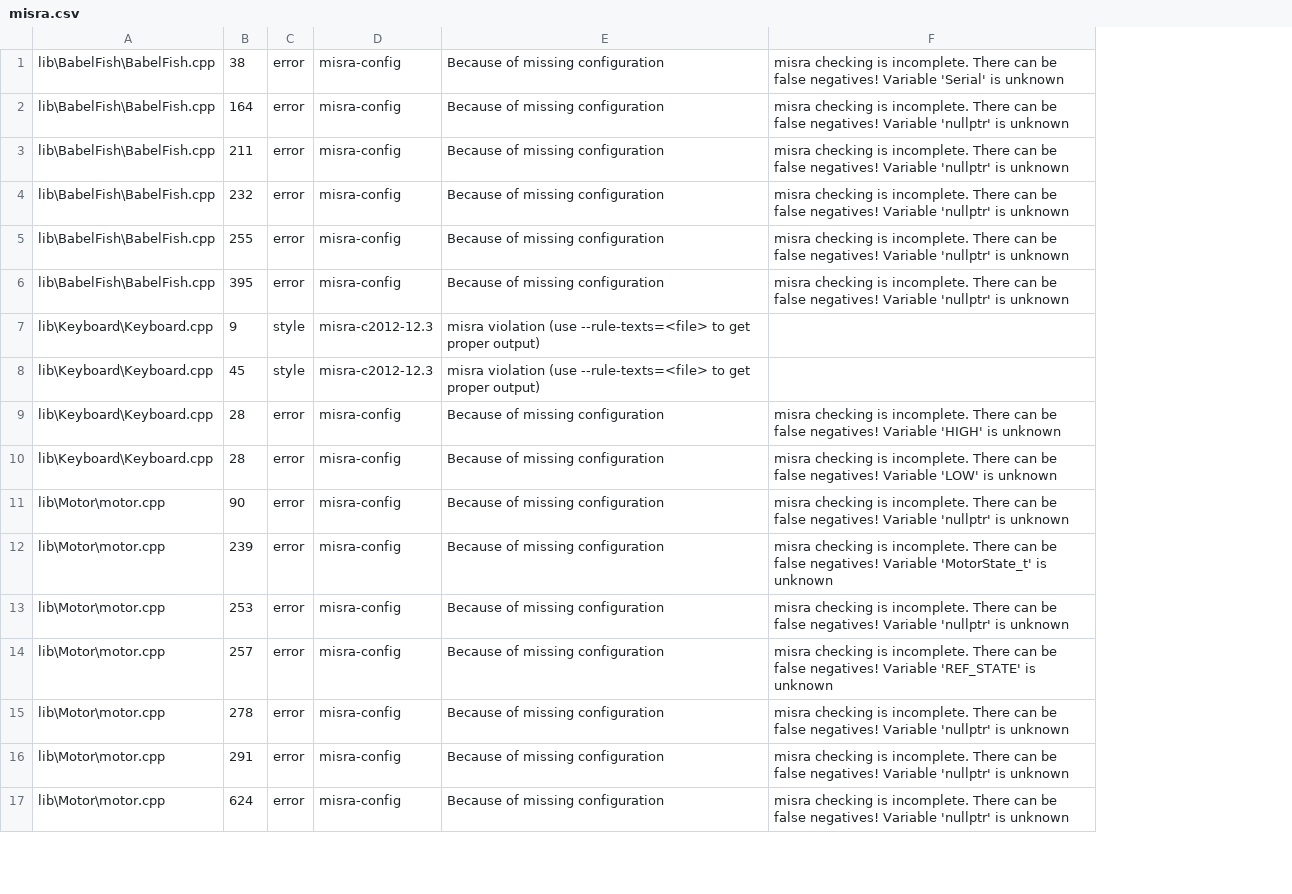
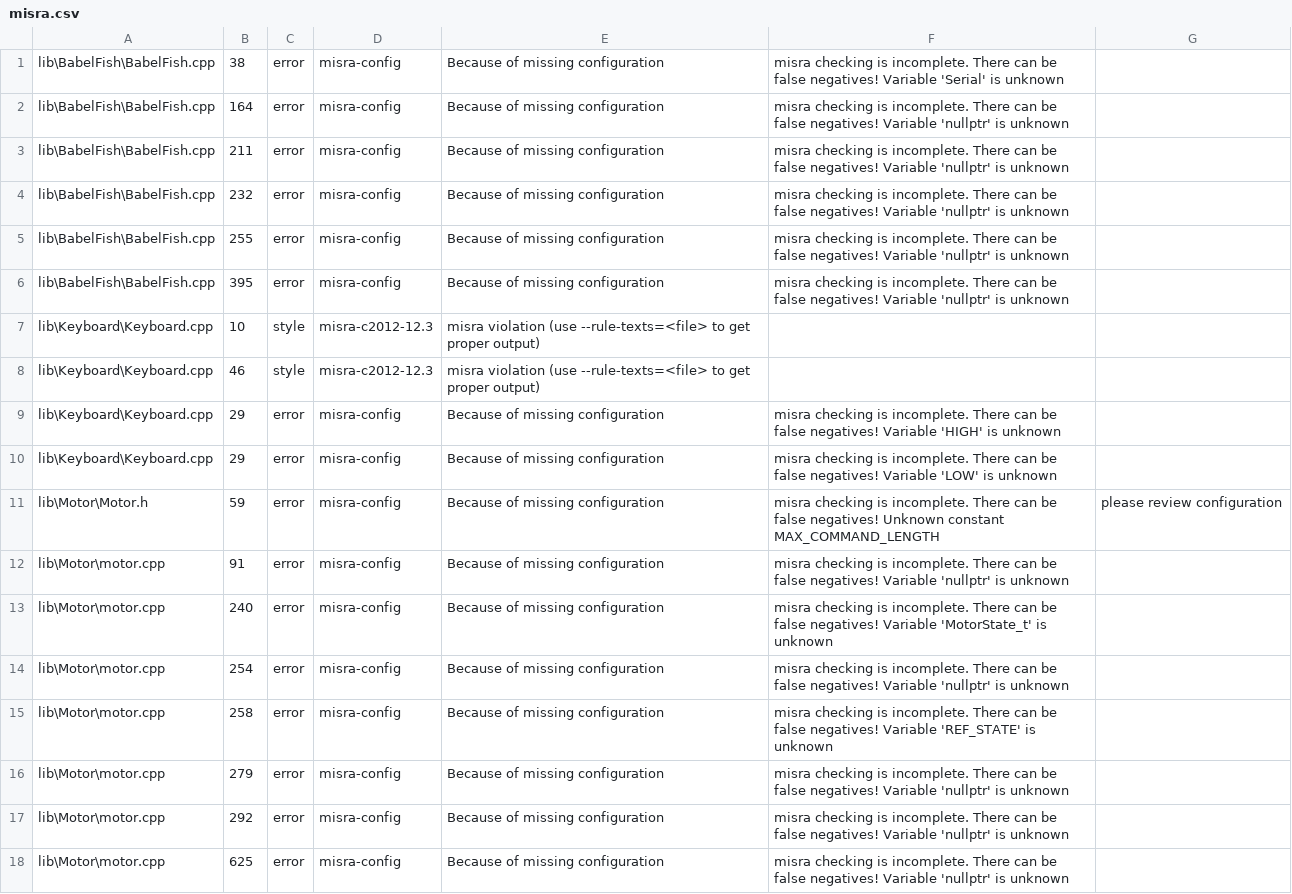
Before and after one commit to ErikaB-sys/Fiddle_yard_UVB, a CSV file: FY_Controller_Motor/reports/misra.csv, drawn as a sheet; only a part is shown; removed rows and columns are numbered as before the commit, all else as after; the diff names each change by its address in the sheet, - before the commit and + after, or states it on an @@ line.

Commit message:
run after  first  big cleaning  ( useless  parapmeter)

```diff
--- a/FY_Controller_Motor/reports/misra.csv
+++ b/FY_Controller_Motor/reports/misra.csv
-column B, rows 1-17: 38 | 164 | 211 | 232 | 255 | 395 | 9 | 45 | 28 | 28 | 90 | 239 | 253 | 257 | 278 | 291 | 624
+column B, rows 1-10: 38 | 164 | 211 | 232 | 255 | 395 | 10 | 46 | 29 | 29; rows 12-18: 91 | 240 | 254 | 258 | 279 | 292 | 625
+column G, empty
+row 11: lib\Motor\Motor.h | 59 | error | misra-config | Because of missing configuration | misra checking is incomplete. There can be false negatives! Unknown constant MAX_COMMAND_LENGTH | please review configuration
```
